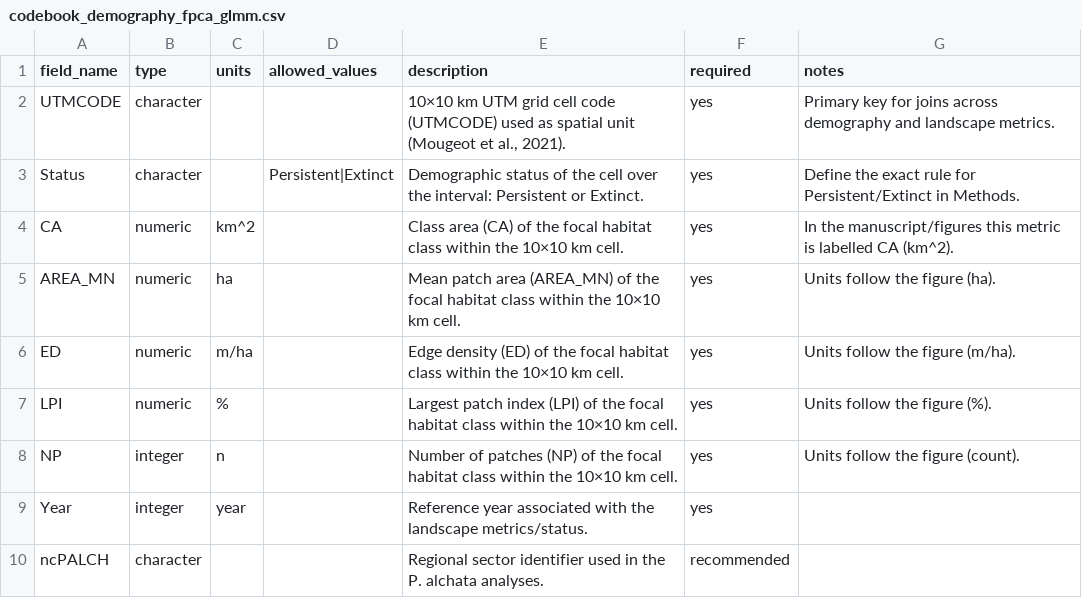
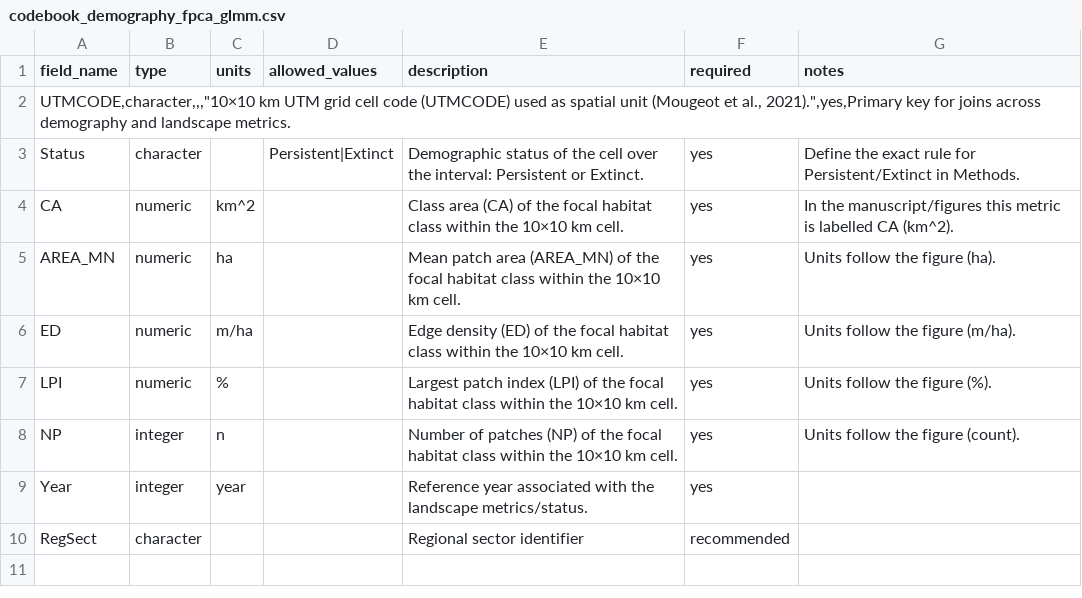
Before and after one commit to FrankVal/Iberian-sandgrouse, a CSV file: data/metadata/codebook_demography_fpca_glmm.csv, drawn as a sheet.

```diff
--- a/data/metadata/codebook_demography_fpca_glmm.csv
+++ b/data/metadata/codebook_demography_fpca_glmm.csv
@@ -1,3 +1,3 @@
 field_name,type,units,allowed_values,description,required,notes
-UTMCODE,character,,,"10×10 km UTM grid cell code (UTMCODE) used as spatial unit (Mougeot et al., 2021).",yes,Primary key for joins across demography and landscape metrics.
+"UTMCODE,character,,,""10×10 km UTM grid cell code (UTMCODE) used as spatial unit (Mougeot et al., 2021)."",yes,Primary key for joins across demography and landscape metrics."
 Status,character,,Persistent|Extinct,Demographic status of the cell over the interval: Persistent or Extinct.,yes,Define the exact rule for Persistent/Extinct in Methods.
@@ -9,2 +9,2 @@ NP,integer,n,,Number of patches (NP) of the focal habitat class within the 10×1
 Year,integer,year,,Reference year associated with the landscape metrics/status.,yes,
-ncPALCH,character,,,Regional sector identifier used in the P. alchata analyses.,recommended,
+RegSect,character,,,Regional sector identifier,recommended,
```
